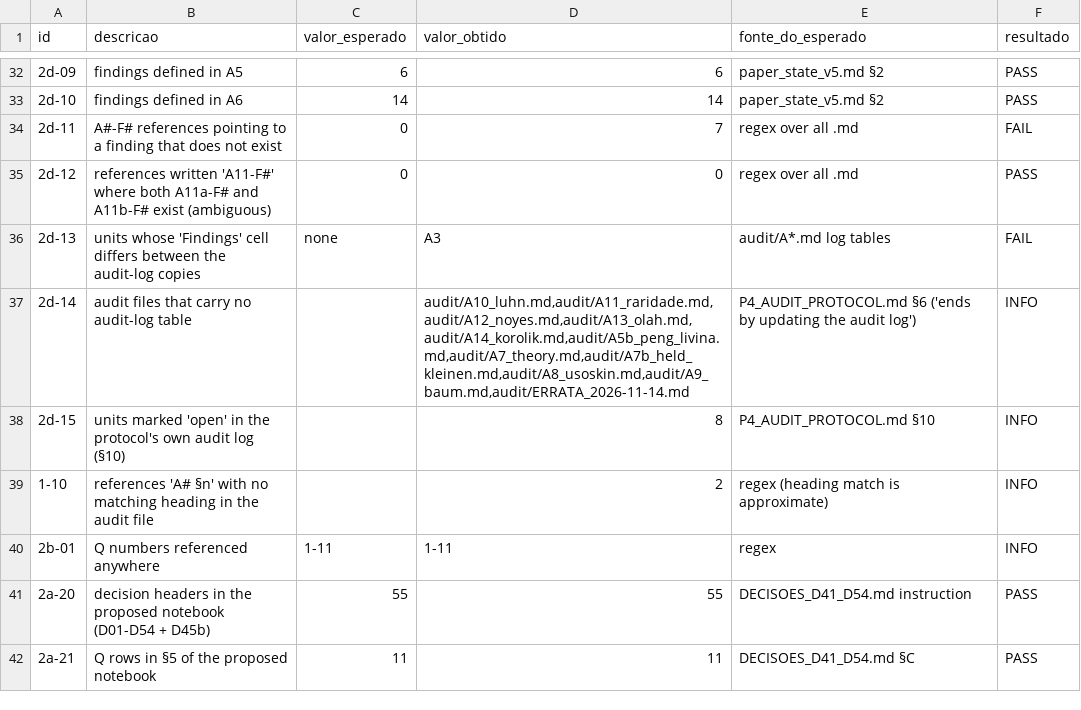
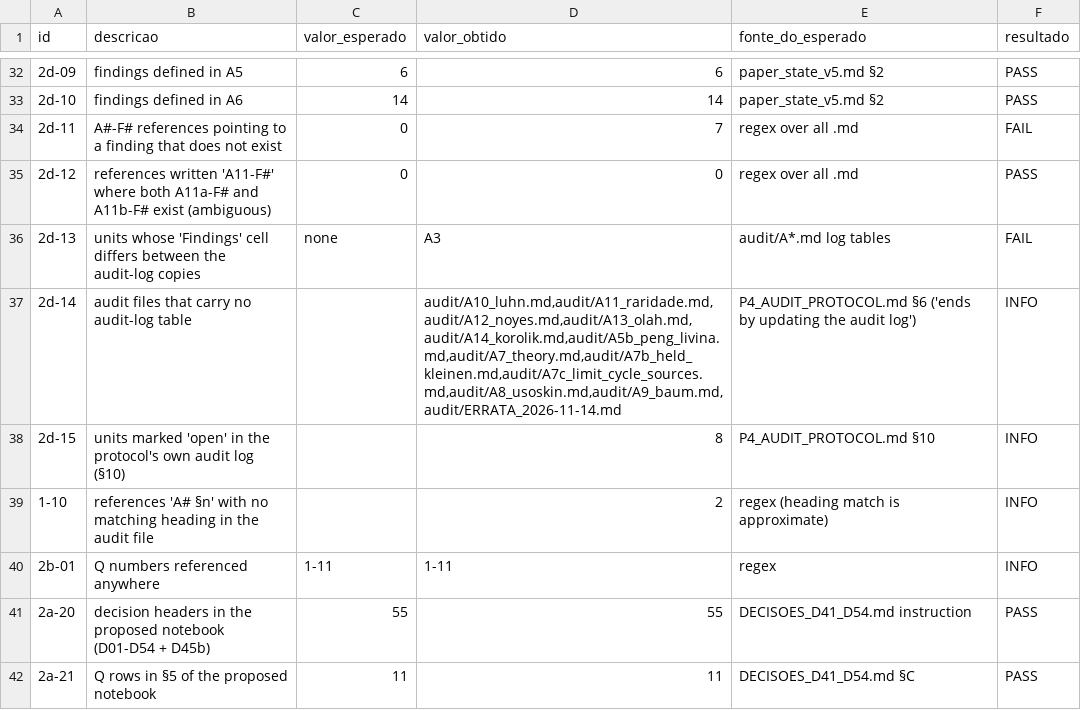
Before and after one commit to gpefitura-web/P4, a CSV file: P4/inspecao/checks.csv, drawn as a sheet; only a part is shown, gaps mark what is left out; the diff covers the shown part only.

```diff
--- a/P4/inspecao/checks.csv
+++ b/P4/inspecao/checks.csv
@@ -36,3 +36,3 @@ id,descricao,valor_esperado,valor_obtido,fonte_do_esperado,resultado
 2d-13,units whose 'Findings' cell differs between the audit-log copies,none,A3,audit/A*.md log tables,FAIL
-2d-14,audit files that carry no audit-log table,,"audit/A10_luhn.md,audit/A11_raridade.md,audit/A12_noyes.md,audit/A13_olah.md,audit/A14_korolik.md,audit/A5b_peng_livina.md,audit/A7_theory.md,audit/A7b_held_kleinen.md,audit/A8_usoskin.md,audit/A9_baum.md,audit/ERRATA_2026-11-14.md",P4_AUDIT_PROTOCOL.md §6 ('ends by updating the audit log'),INFO
+2d-14,audit files that carry no audit-log table,,"audit/A10_luhn.md,audit/A11_raridade.md,audit/A12_noyes.md,audit/A13_olah.md,audit/A14_korolik.md,audit/A5b_peng_livina.md,audit/A7_theory.md,audit/A7b_held_kleinen.md,audit/A7c_limit_cycle_sources.md,audit/A8_usoskin.md,audit/A9_baum.md,audit/ERRATA_2026-11-14.md",P4_AUDIT_PROTOCOL.md §6 ('ends by updating the audit log'),INFO
 2d-15,units marked 'open' in the protocol's own audit log (§10),,8,P4_AUDIT_PROTOCOL.md §10,INFO
```
Also changed, not shown: 8 added rows and 8 edited cells elsewhere in this file, 17 other files.
